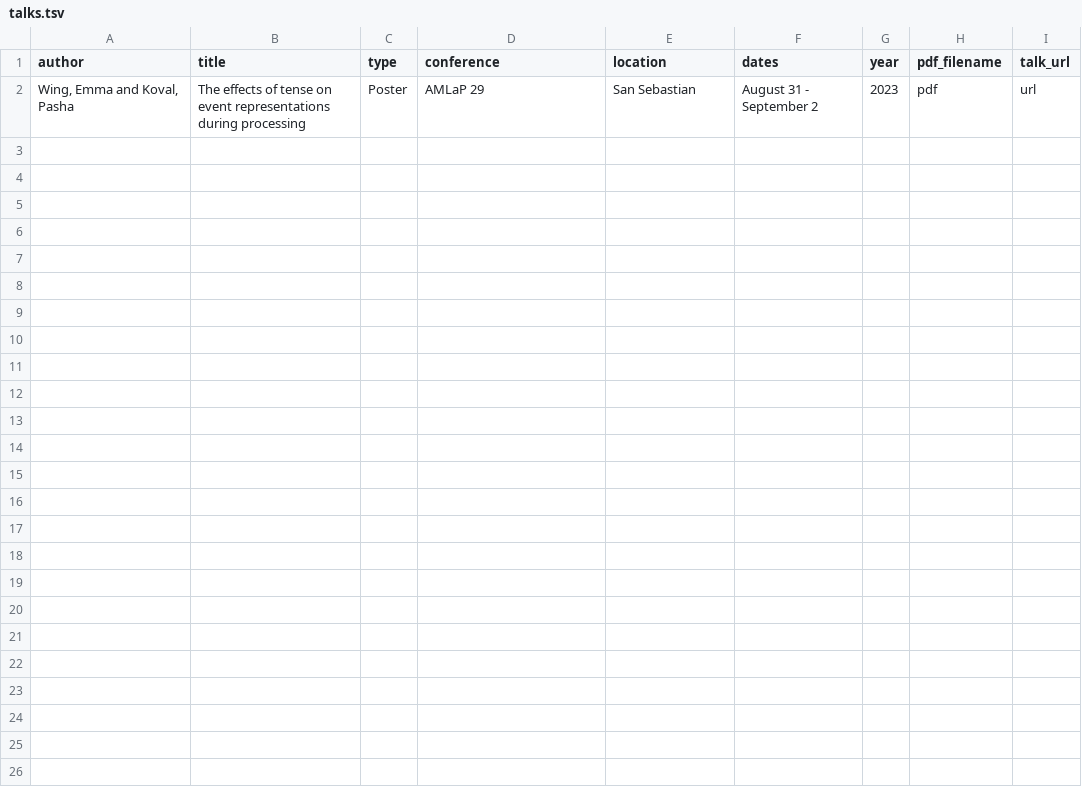
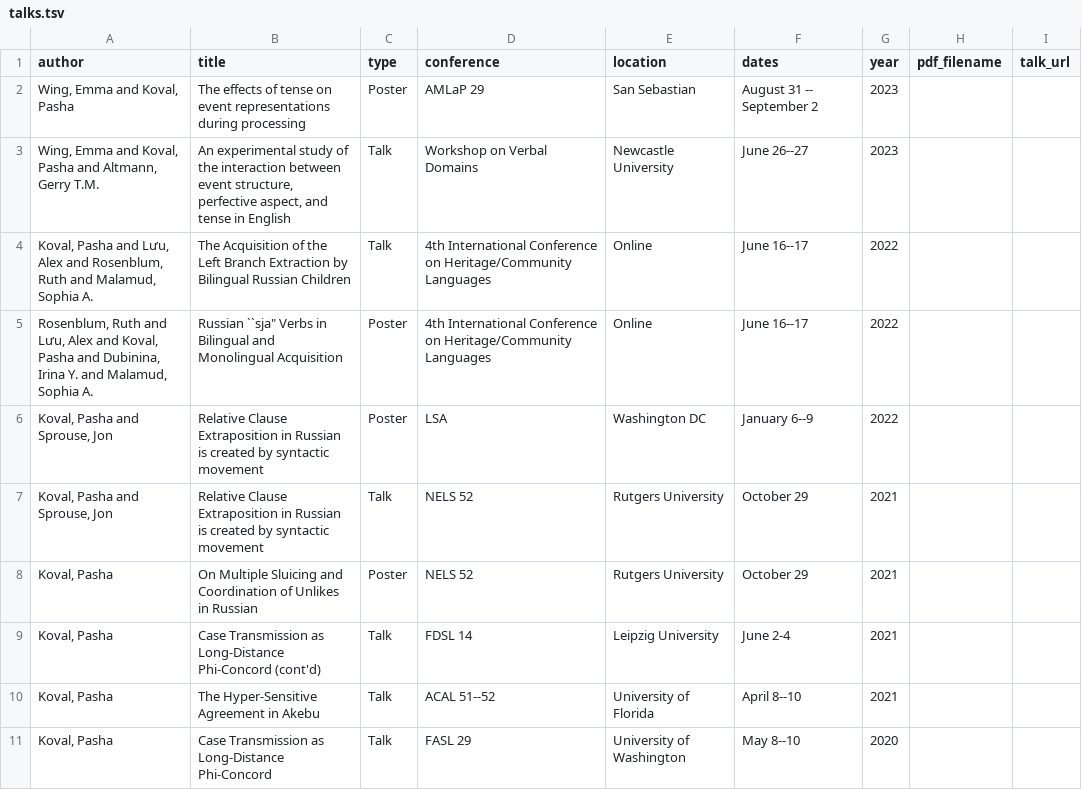
Before and after one commit to avventuriere/avventuriere.github.io, a TSV file: markdown_generator/talks.tsv, drawn as a sheet; only a part is shown; the diff covers the shown part only.

Commit message:
Add all the talks

```diff
--- a/markdown_generator/talks.tsv
+++ b/markdown_generator/talks.tsv
@@ -1,2 +1,11 @@
 author	title	type	conference	location	dates	year	pdf_filename	talk_url
-Wing, Emma and Koval, Pasha	The effects of tense on event representations during processing	Poster	AMLaP 29	San Sebastian	August 31 - September 2	2023	pdf	url
+Wing, Emma and Koval, Pasha	The effects of tense on event representations during processing	Poster	AMLaP 29	San Sebastian	August 31 -- September 2	2023
+Wing, Emma and Koval, Pasha and Altmann, Gerry T.M.	An experimental study of the interaction between event structure, perfective aspect, and tense in English	Talk	Workshop on Verbal Domains	Newcastle University	June 26--27	2023
+Koval, Pasha and Lưu, Alex and Rosenblum, Ruth and Malamud, Sophia A.	The Acquisition of the Left Branch Extraction by Bilingual Russian Children	Talk	4th International Conference on Heritage/Community Languages	Online	June 16--17	2022
+Rosenblum, Ruth and Lưu, Alex and Koval, Pasha and Dubinina, Irina Y. and Malamud, Sophia A.	Russian ``sja" Verbs in Bilingual and Monolingual Acquisition	Poster	4th International Conference on Heritage/Community Languages	Online	June 16--17	2022
+Koval, Pasha and Sprouse, Jon	Relative Clause Extraposition in Russian is created by syntactic movement	Poster	LSA	Washington DC	January 6--9	2022
+Koval, Pasha and Sprouse, Jon	Relative Clause Extraposition in Russian is created by syntactic movement	Talk	NELS 52	Rutgers University	October 29	2021
+Koval, Pasha	On Multiple Sluicing and Coordination of Unlikes in Russian	Poster	NELS 52	Rutgers University	October 29	2021
+Koval, Pasha	Case Transmission as Long-Distance Phi-Concord (cont'd)	Talk	FDSL 14	Leipzig University	June 2-4	2021
+Koval, Pasha	The Hyper-Sensitive Agreement in Akebu	Talk	ACAL 51--52	University of Florida	April 8--10	2021
+Koval, Pasha	Case Transmission as Long-Distance Phi-Concord	Talk	FASL 29	University of Washington	May 8--10	2020
```
Also changed, not shown: 9 added rows elsewhere in this file, 21 other files.
